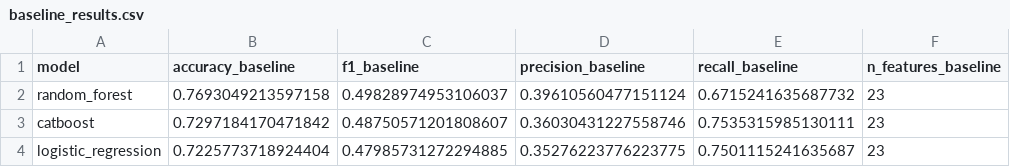
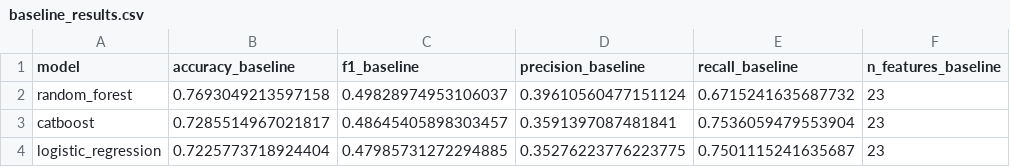
Before and after one commit to safiction/Swarm-optimization-in-medicine, a CSV file: results/metrics/baseline_results.csv, drawn as a sheet.

```diff
--- a/results/metrics/baseline_results.csv
+++ b/results/metrics/baseline_results.csv
@@ -2,3 +2,3 @@ model,accuracy_baseline,f1_baseline,precision_baseline,recall_baseline,n_feature
 random_forest,0.7693049213597158,0.49828974953106037,0.39610560477151124,0.6715241635687732,23
-catboost,0.7297184170471842,0.48750571201808607,0.36030431227558746,0.7535315985130111,23
+catboost,0.7285514967021817,0.48645405898303457,0.3591397087481841,0.7536059479553904,23
 logistic_regression,0.7225773718924404,0.47985731272294885,0.35276223776223775,0.7501115241635687,23
```
Also changed, not shown: notebooks/catboost_info/learn_error.tsv, notebooks/catboost_info/time_left.tsv, 11 other files.
